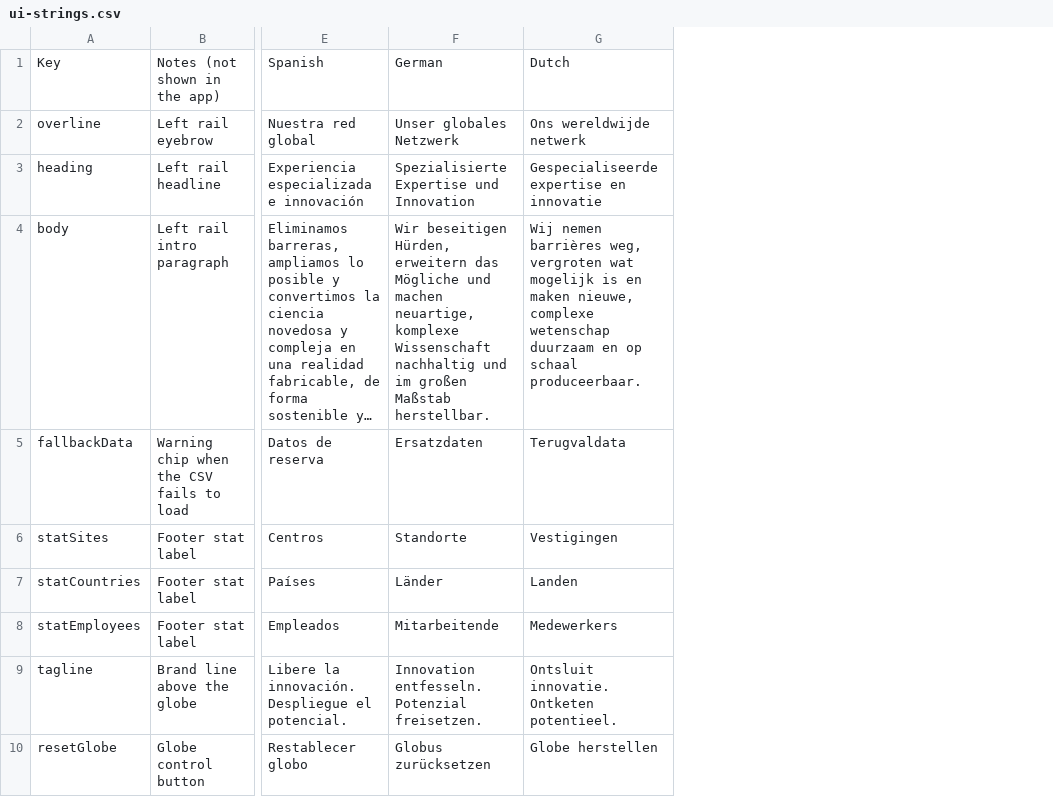
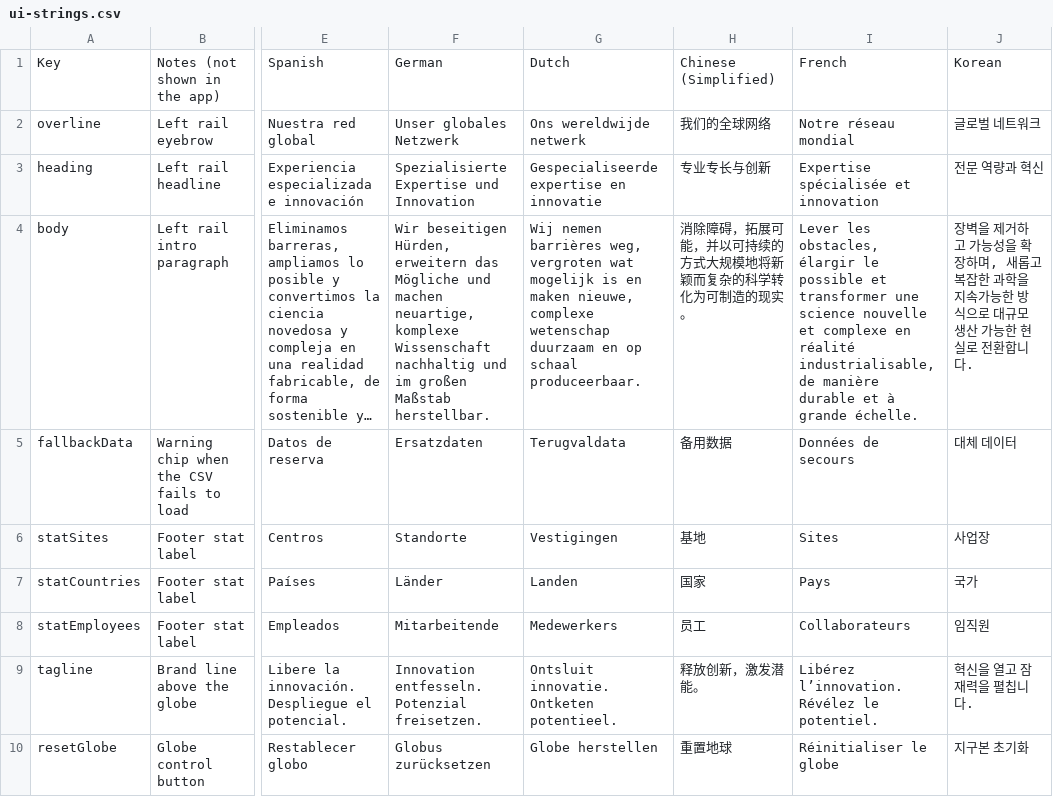
Before and after one commit to bhayes-mx/facilities-map, a CSV file: ui-strings.csv, drawn as a sheet; only a part is shown, gaps mark what is left out; long unchanged cells end in …; the diff names each change by its address in the sheet, - before the commit and + after, or states it on an @@ line.

```diff
--- a/ui-strings.csv
+++ b/ui-strings.csv
+column H, rows 1-10: Chinese (Simplified) | 我们的全球网络 | 专业专长与创新 | 消除障碍，拓展可能，并以可持续的方式大规模地将新颖而复杂的科学转化为可制造的现实。 | 备用数据 | 基地 | 国家 | 员工 | 释放创新，激发潜能。 | 重置地球
+column I, rows 1-10: French | Notre réseau mondial | Expertise spécialisée et innovation | Lever les obstacles, élargir le possible et transformer une science nouvelle et complexe en réalité industrialisable, de manière durable et à grande échelle. | Données de secours | Sites | Pays | Collaborateurs | Libérez l’innovation. Révélez le potentiel. | Réinitialiser le globe
+column J, rows 1-10: Korean | 글로벌 네트워크 | 전문 역량과 혁신 | 장벽을 제거하고 가능성을 확장하며, 새롭고 복잡한 과학을 지속가능한 방식으로 대규모 생산 가능한 현실로 전환합니다. | 대체 데이터 | 사업장 | 국가 | 임직원 | 혁신을 열고 잠재력을 펼칩니다. | 지구본 초기화
```
Also changed, not shown: facility-data.csv, facility-data.de.csv, 7 other files.
